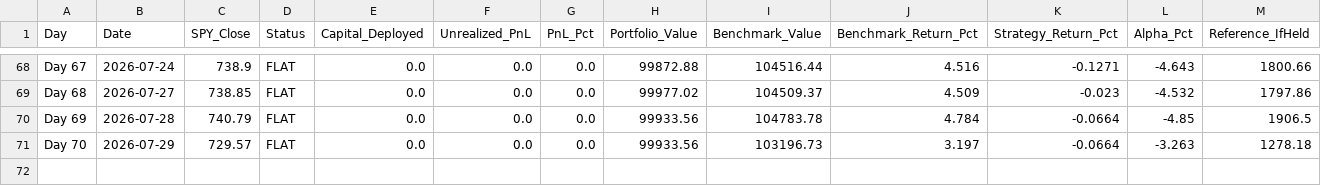
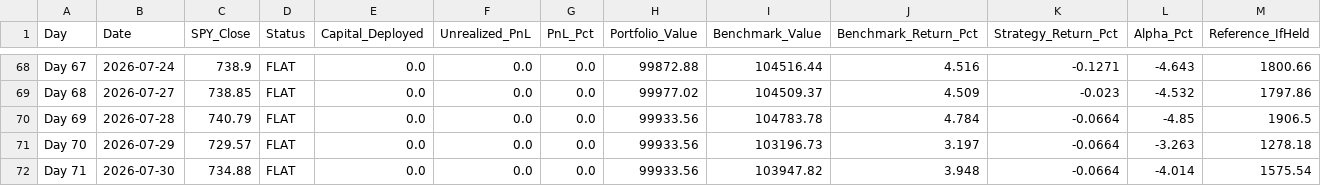
Before and after one commit to YASHpPATIL7/live-trading-alpha, a CSV file: alpaca_journal.csv, drawn as a sheet; only a part is shown, gaps mark what is left out; rows hold the shown columns only; the diff names each change by its address in the sheet, - before the commit and + after, or states it on an @@ line.

```diff
--- a/alpaca_journal.csv
+++ b/alpaca_journal.csv
+row 72: Day 71 | 2026-07-30 | 734.88 | FLAT | 0.0 | 0.0 | 0.0 | 99933.56 | 103947.82 | 3.948 | -0.0664 | -4.014 | 1575.54
```
Also changed, not shown: 3 other files.
